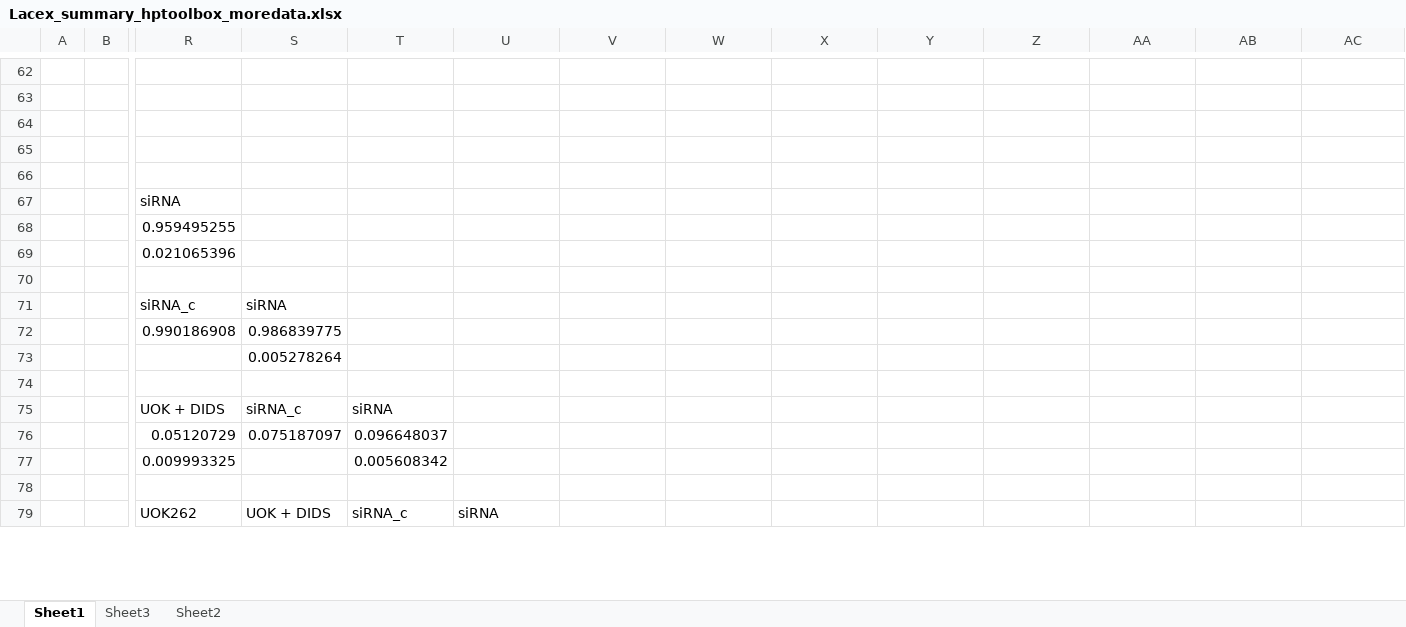
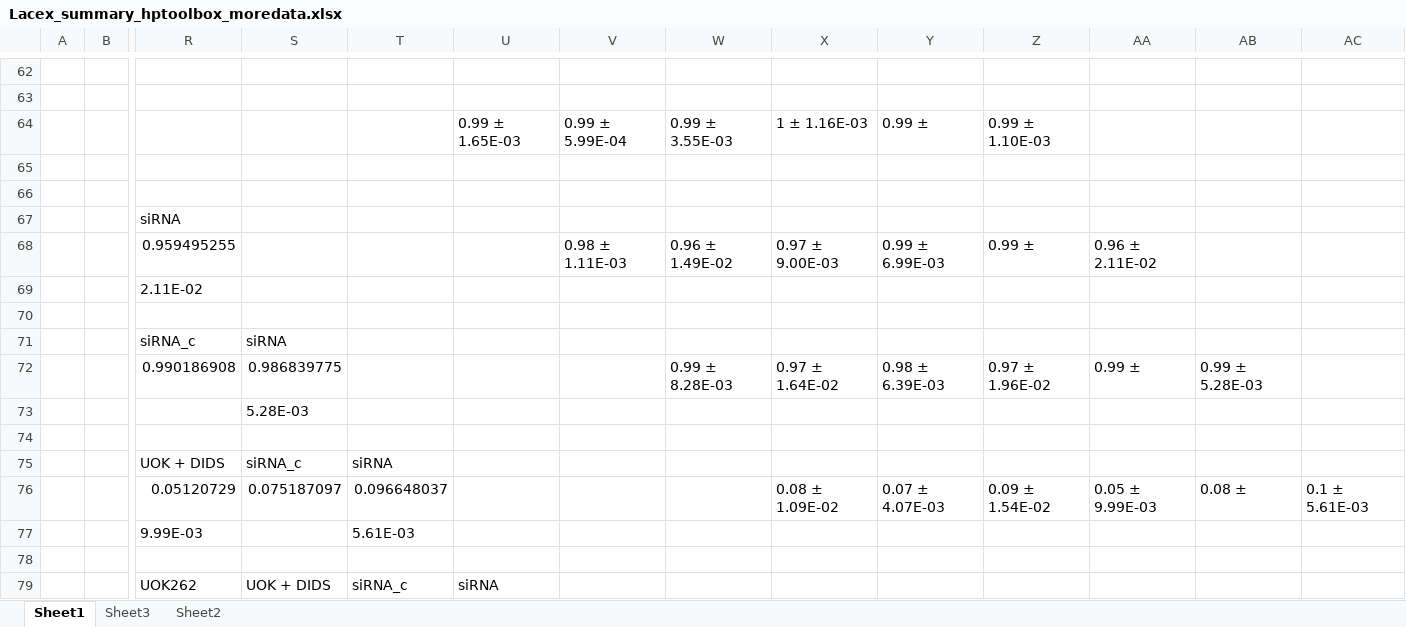
Before and after one commit to FayyazA/bioreactor-kinetic-analysis, an Excel workbook: Lacex_summary_hptoolbox_moredata.xlsx, sheet Sheet1, drawn as a sheet; only a part is shown, gaps mark what is left out; values as stored, in another font and other column widths than the file's, no borders; charts and pictures and conditional formats not drawn; removed rows and columns are numbered as before the commit, all else as after; rows hold the shown columns only; the diff covers the shown part only; the diff names each change by its address in the sheet, - before the commit and + after, or states it on an @@ line.

```diff
--- a/Lacex_summary_hptoolbox_moredata.xlsx (sheet Sheet1)
+++ b/Lacex_summary_hptoolbox_moredata.xlsx (sheet Sheet1)
-U64: (empty)
+U64: 0.99 ± 1.65E-03
-V64: (empty)
+V64: 0.99 ± 5.99E-04
-W64: (empty)
+W64: 0.99 ± 3.55E-03
-X64: (empty)
+X64: 1 ± 1.16E-03
-Y64: (empty)
+Y64: 0.99 ±
-Z64: (empty)
+Z64: 0.99 ± 1.10E-03
-row 65: (empty)
+row 65: (empty)
-V68: (empty)
+V68: 0.98 ± 1.11E-03
-W68: (empty)
+W68: 0.96 ± 1.49E-02
-X68: (empty)
+X68: 0.97 ± 9.00E-03
-Y68: (empty)
+Y68: 0.99 ± 6.99E-03
-Z68: (empty)
+Z68: 0.99 ±
-AA68: (empty)
+AA68: 0.96 ± 2.11E-02
-row 69:  |  | 0.021065396
+row 69:  |  | 2.11E-02
-W72: (empty)
+W72: 0.99 ± 8.28E-03
-X72: (empty)
+X72: 0.97 ± 1.64E-02
-Y72: (empty)
+Y72: 0.98 ± 6.39E-03
-Z72: (empty)
+Z72: 0.97 ± 1.96E-02
-AA72: (empty)
+AA72: 0.99 ±
-AB72: (empty)
+AB72: 0.99 ± 5.28E-03
-row 73:  |  |  | 0.005278264
+row 73:  |  |  | 5.28E-03
-X76: (empty)
+X76: 0.08 ± 1.09E-02
-Y76: (empty)
+Y76: 0.07 ± 4.07E-03
-Z76: (empty)
+Z76: 0.09 ± 1.54E-02
-AA76: (empty)
+AA76: 0.05 ± 9.99E-03
-AB76: (empty)
+AB76: 0.08 ±
-AC76: (empty)
+AC76: 0.1 ± 5.61E-03
-row 77:  |  | 0.009993325 |  | 0.005608342
+row 77:  |  | 9.99E-03 |  | 5.61E-03
```
Also changed, not shown: 40 added rows, 34 removed rows and 101 edited cells elsewhere in this sheet, sheet Sheet3, charts or pictures, AIC7parameters_hptoolbox_moredata.xlsx, 2 other files.
